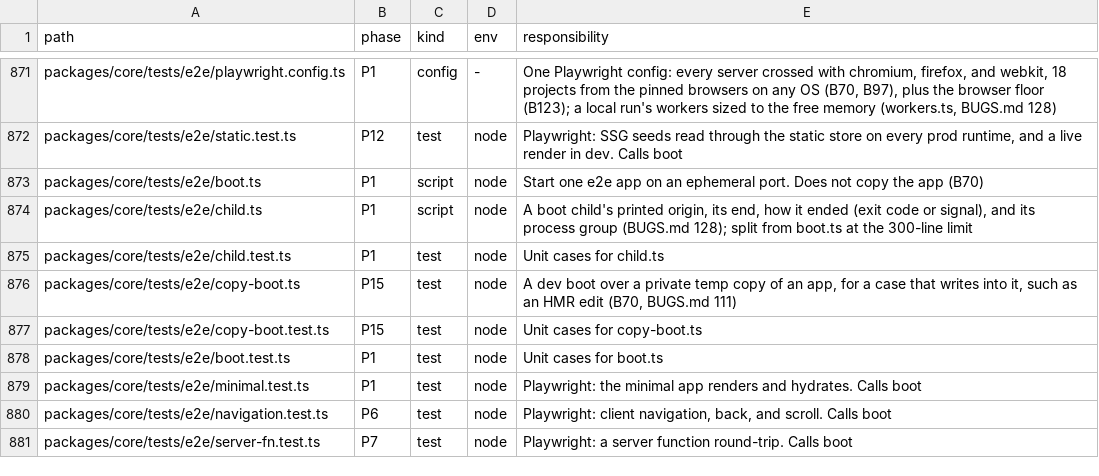
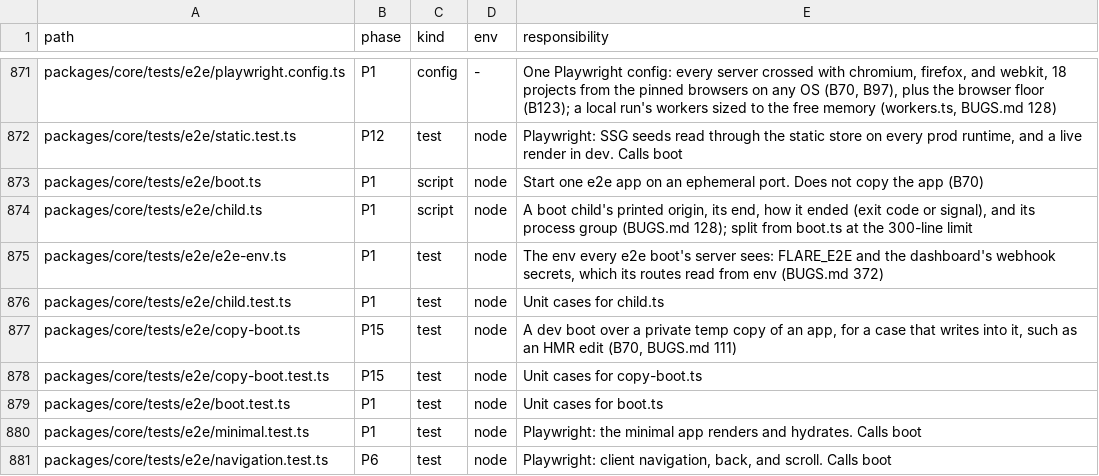
Before and after one commit to lovrozagar/flare, a TSV file: blueprint/files.tsv, drawn as a sheet; only a part is shown, gaps mark what is left out; the shorter side is filled out with more unchanged rows; the diff names each change by its address in the sheet, - before the commit and + after, or states it on an @@ line.

Commit message:
test(bit-17): the dashboard's webhooks read their secrets from env, as dx/cache.md's route does
Since BUGS 372 every adapter hands the server a real env, so the revalidate route is dx/cache.md's
Purge from a webhook verbatim, env.REVALIDATE_SECRET, and billing reads env.BILLING_SECRET; the
e2e-only fallback is gone. Every e2e boot supplies FLARE_E2E and both secrets (tests/e2e/e2e-env.ts)
on Node, Bun, dev, Workers dev, and workers-prod. Red first: the webhook cases 401, 8 of 8 over four
projects; green: every dashboard spec on the 18 projects, 792 passed. Plan 26 leaf 9.1.

```diff
--- a/blueprint/files.tsv
+++ b/blueprint/files.tsv
+row 875: packages/core/tests/e2e/e2e-env.ts | P1 | test | node | The env every e2e boot's server sees: FLARE_E2E and the dashboard's webhook secrets, which its routes read from env (BUGS.md 372)
```
Also changed, not shown: 7 other files.
